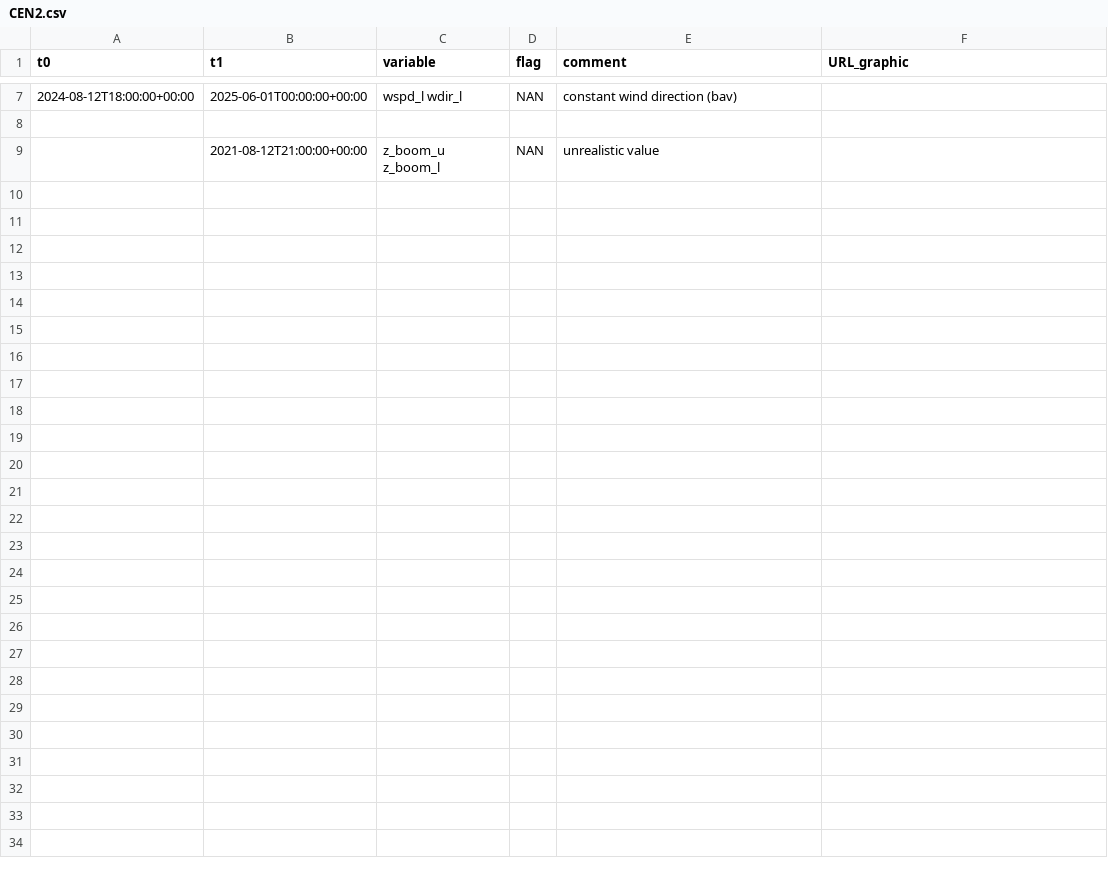
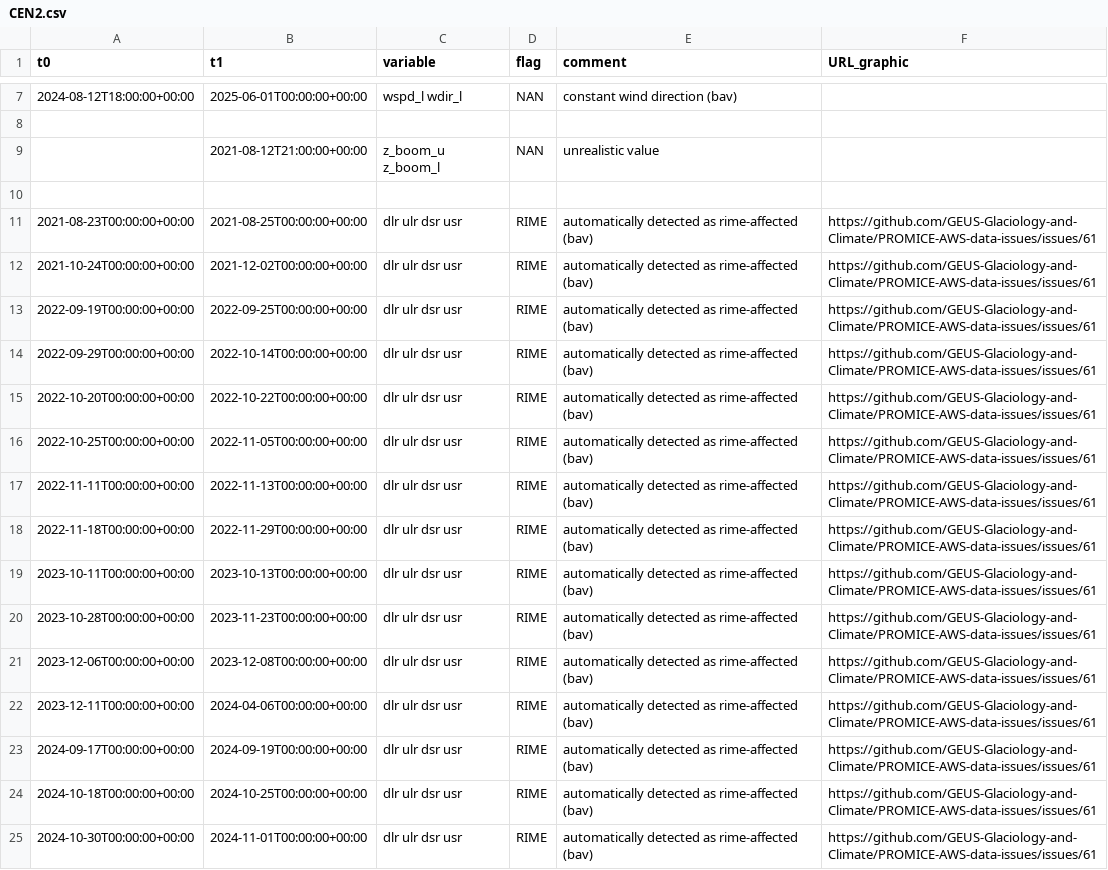
Before and after one commit to GEUS-Glaciology-and-Climate/PROMICE-AWS-data-issues, a CSV file: flags/CEN2.csv, drawn as a sheet; only a part is shown, gaps mark what is left out; the diff names each change by its address in the sheet, - before the commit and + after, or states it on an @@ line.

```diff
--- a/flags/CEN2.csv
+++ b/flags/CEN2.csv
+row 10: (empty)
+row 11: 2021-08-23T00:00:00+00:00 | 2021-08-25T00:00:00+00:00 | dlr ulr dsr usr | RIME | automatically detected as rime-affected (bav) | https://github.com/GEUS-Glaciology-and-Climate/PROMICE-AWS-data-issues/issues/61
+row 12: 2021-10-24T00:00:00+00:00 | 2021-12-02T00:00:00+00:00 | dlr ulr dsr usr | RIME | automatically detected as rime-affected (bav) | https://github.com/GEUS-Glaciology-and-Climate/PROMICE-AWS-data-issues/issues/61
+row 13: 2022-09-19T00:00:00+00:00 | 2022-09-25T00:00:00+00:00 | dlr ulr dsr usr | RIME | automatically detected as rime-affected (bav) | https://github.com/GEUS-Glaciology-and-Climate/PROMICE-AWS-data-issues/issues/61
+row 14: 2022-09-29T00:00:00+00:00 | 2022-10-14T00:00:00+00:00 | dlr ulr dsr usr | RIME | automatically detected as rime-affected (bav) | https://github.com/GEUS-Glaciology-and-Climate/PROMICE-AWS-data-issues/issues/61
+row 15: 2022-10-20T00:00:00+00:00 | 2022-10-22T00:00:00+00:00 | dlr ulr dsr usr | RIME | automatically detected as rime-affected (bav) | https://github.com/GEUS-Glaciology-and-Climate/PROMICE-AWS-data-issues/issues/61
+row 16: 2022-10-25T00:00:00+00:00 | 2022-11-05T00:00:00+00:00 | dlr ulr dsr usr | RIME | automatically detected as rime-affected (bav) | https://github.com/GEUS-Glaciology-and-Climate/PROMICE-AWS-data-issues/issues/61
+row 17: 2022-11-11T00:00:00+00:00 | 2022-11-13T00:00:00+00:00 | dlr ulr dsr usr | RIME | automatically detected as rime-affected (bav) | https://github.com/GEUS-Glaciology-and-Climate/PROMICE-AWS-data-issues/issues/61
+row 18: 2022-11-18T00:00:00+00:00 | 2022-11-29T00:00:00+00:00 | dlr ulr dsr usr | RIME | automatically detected as rime-affected (bav) | https://github.com/GEUS-Glaciology-and-Climate/PROMICE-AWS-data-issues/issues/61
+row 19: 2023-10-11T00:00:00+00:00 | 2023-10-13T00:00:00+00:00 | dlr ulr dsr usr | RIME | automatically detected as rime-affected (bav) | https://github.com/GEUS-Glaciology-and-Climate/PROMICE-AWS-data-issues/issues/61
+row 20: 2023-10-28T00:00:00+00:00 | 2023-11-23T00:00:00+00:00 | dlr ulr dsr usr | RIME | automatically detected as rime-affected (bav) | https://github.com/GEUS-Glaciology-and-Climate/PROMICE-AWS-data-issues/issues/61
+row 21: 2023-12-06T00:00:00+00:00 | 2023-12-08T00:00:00+00:00 | dlr ulr dsr usr | RIME | automatically detected as rime-affected (bav) | https://github.com/GEUS-Glaciology-and-Climate/PROMICE-AWS-data-issues/issues/61
+row 22: 2023-12-11T00:00:00+00:00 | 2024-04-06T00:00:00+00:00 | dlr ulr dsr usr | RIME | automatically detected as rime-affected (bav) | https://github.com/GEUS-Glaciology-and-Climate/PROMICE-AWS-data-issues/issues/61
+row 23: 2024-09-17T00:00:00+00:00 | 2024-09-19T00:00:00+00:00 | dlr ulr dsr usr | RIME | automatically detected as rime-affected (bav) | https://github.com/GEUS-Glaciology-and-Climate/PROMICE-AWS-data-issues/issues/61
+row 24: 2024-10-18T00:00:00+00:00 | 2024-10-25T00:00:00+00:00 | dlr ulr dsr usr | RIME | automatically detected as rime-affected (bav) | https://github.com/GEUS-Glaciology-and-Climate/PROMICE-AWS-data-issues/issues/61
+row 25: 2024-10-30T00:00:00+00:00 | 2024-11-01T00:00:00+00:00 | dlr ulr dsr usr | RIME | automatically detected as rime-affected (bav) | https://github.com/GEUS-Glaciology-and-Climate/PROMICE-AWS-data-issues/issues/61
```
Also changed, not shown: flags/LYN_T.csv, flags/NSE.csv, 52 other files.
